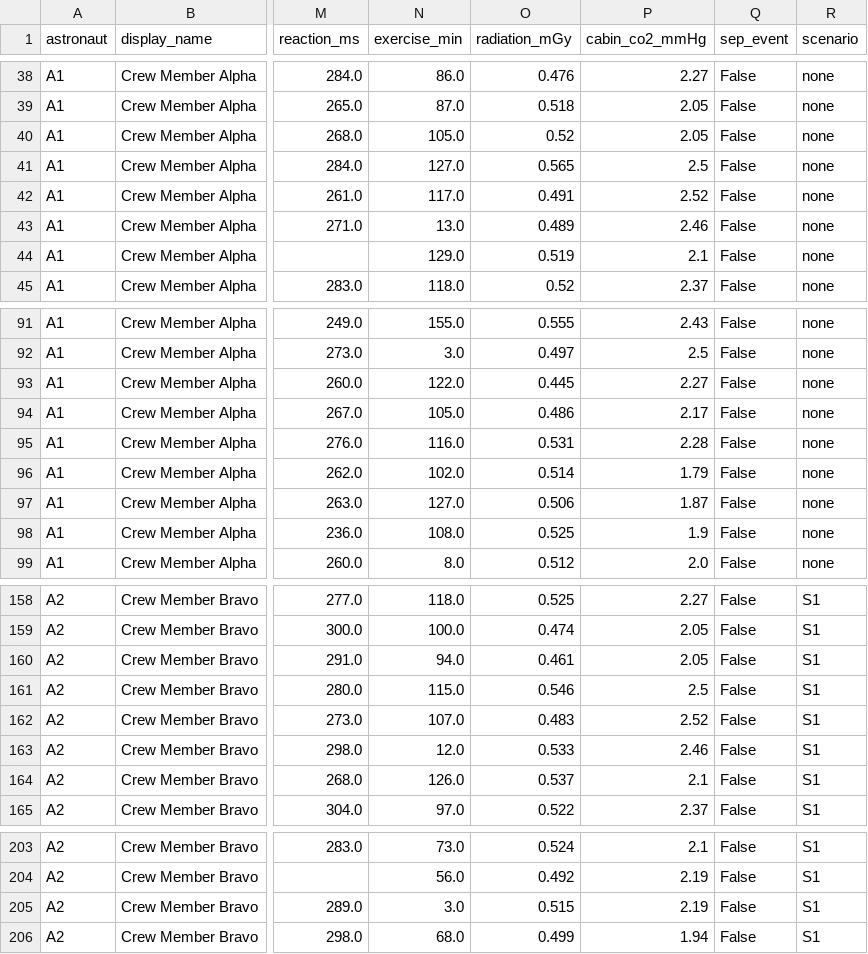
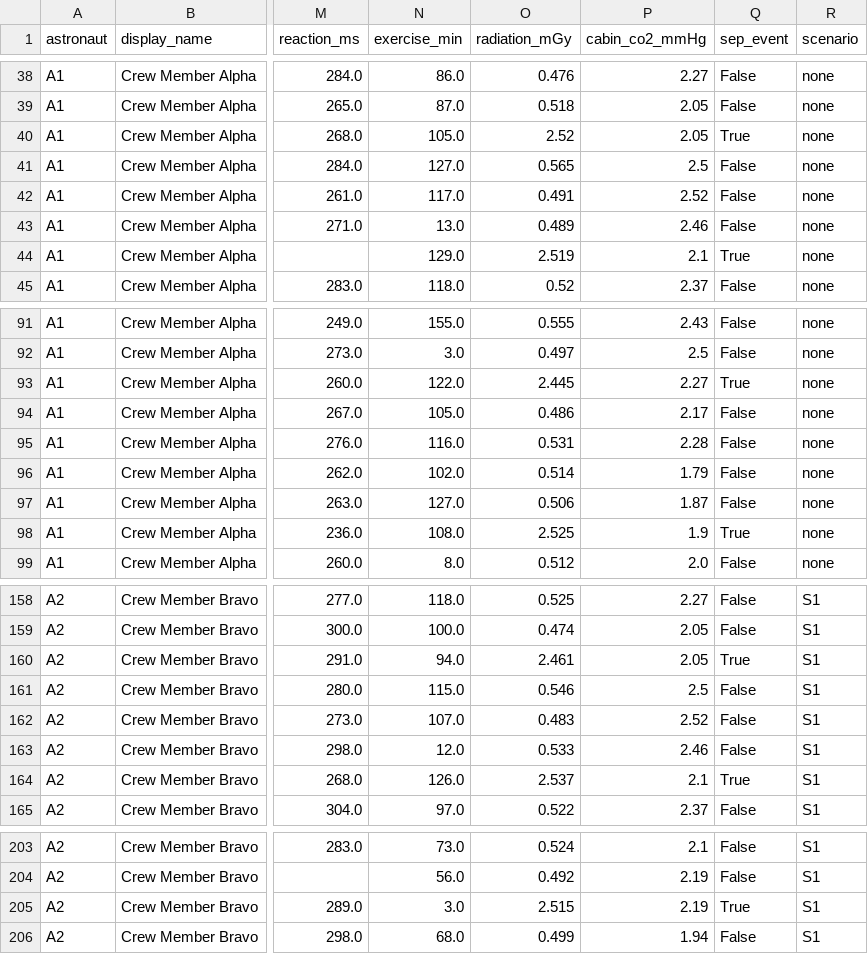
Before and after one commit to MoAI-PL/NASASpaceApps-Health, a CSV file: data/synthetic/demo/crew.csv, drawn as a sheet; only a part is shown, gaps mark what is left out; the diff covers the shown part only; the diff names each change by its address in the sheet, - before the commit and + after, or states it on an @@ line.

```diff
--- a/data/synthetic/demo/crew.csv
+++ b/data/synthetic/demo/crew.csv
-O40 (radiation_mGy): 0.52
+O40 (radiation_mGy): 2.52
-Q40 (sep_event): False
+Q40 (sep_event): True
-O44 (radiation_mGy): 0.519
+O44 (radiation_mGy): 2.519
-Q44 (sep_event): False
+Q44 (sep_event): True
-O93 (radiation_mGy): 0.445
+O93 (radiation_mGy): 2.445
-Q93 (sep_event): False
+Q93 (sep_event): True
-O98 (radiation_mGy): 0.525
+O98 (radiation_mGy): 2.525
-Q98 (sep_event): False
+Q98 (sep_event): True
-O160 (radiation_mGy): 0.461
+O160 (radiation_mGy): 2.461
-Q160 (sep_event): False
+Q160 (sep_event): True
-O164 (radiation_mGy): 0.537
+O164 (radiation_mGy): 2.537
-Q164 (sep_event): False
+Q164 (sep_event): True
-O205 (radiation_mGy): 0.515
+O205 (radiation_mGy): 2.515
-Q205 (sep_event): False
+Q205 (sep_event): True
```
Also changed, not shown: 40 edited cells elsewhere in this file, data/synthetic/demo/A1.csv, data/synthetic/demo/A2.csv, 18 other files.
